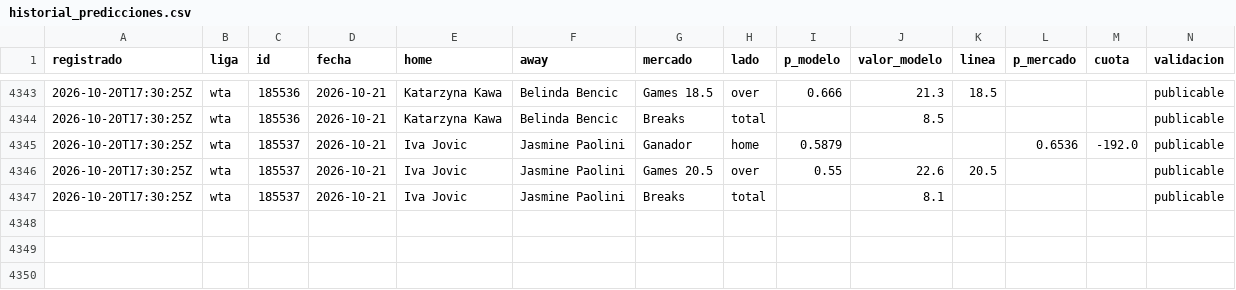
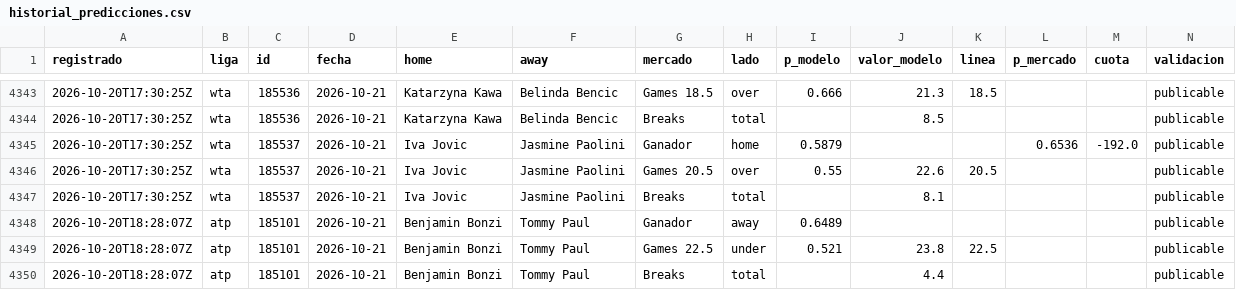
Before and after one commit to tenisman12/edgeline, a CSV file: salida/historial_predicciones.csv, drawn as a sheet; only a part is shown, gaps mark what is left out; the diff names each change by its address in the sheet, - before the commit and + after, or states it on an @@ line.

```diff
--- a/salida/historial_predicciones.csv
+++ b/salida/historial_predicciones.csv
+row 4348: 2026-10-20T18:28:07Z | atp | 185101 | 2026-10-21 | Benjamin Bonzi | Tommy Paul | Ganador | away | 0.6489 |  |  |  |  | publicable
+row 4349: 2026-10-20T18:28:07Z | atp | 185101 | 2026-10-21 | Benjamin Bonzi | Tommy Paul | Games 22.5 | under | 0.521 | 23.8 | 22.5 |  |  | publicable
+row 4350: 2026-10-20T18:28:07Z | atp | 185101 | 2026-10-21 | Benjamin Bonzi | Tommy Paul | Breaks | total |  | 4.4 |  |  |  | publicable
```
Also changed, not shown: salida/historial_angulos.csv, salida/historial_angulos_total.csv, 44 other files.
